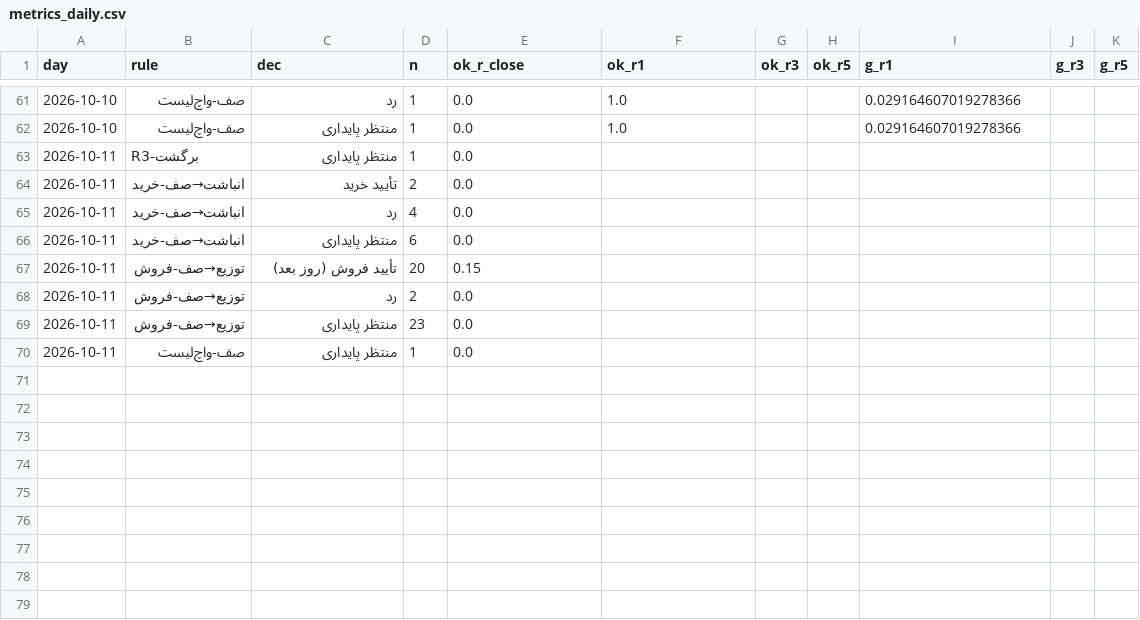
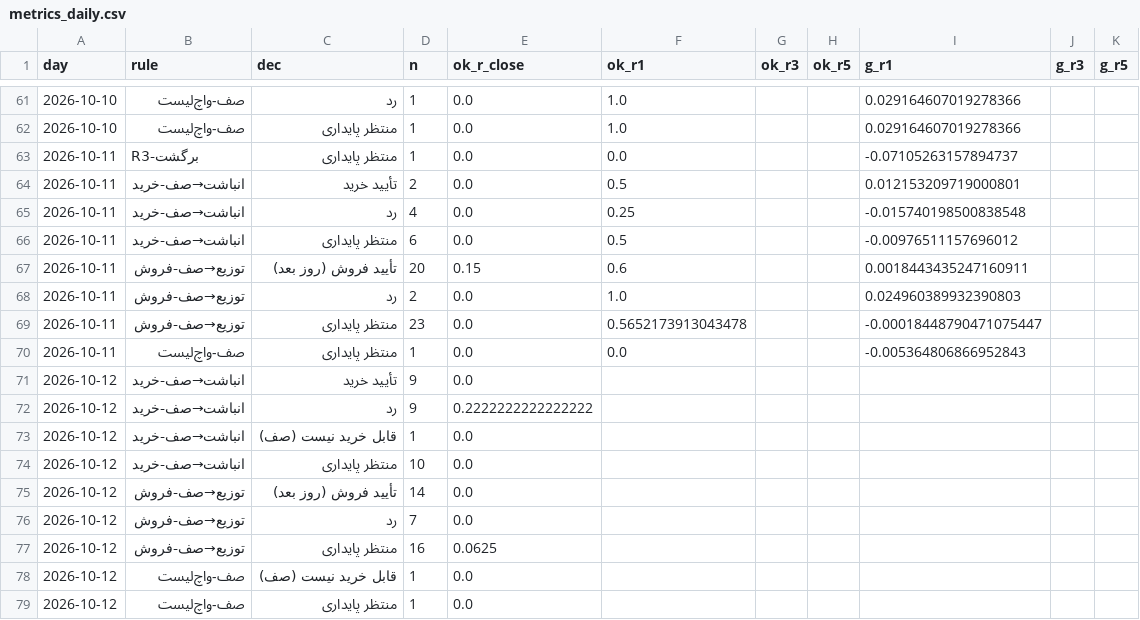
Before and after one commit to alitamizi/tse-model, a CSV file: state/metrics_daily.csv, drawn as a sheet; only a part is shown, gaps mark what is left out; the diff covers the shown part only.

```diff
--- a/state/metrics_daily.csv
+++ b/state/metrics_daily.csv
@@ -62,9 +62,18 @@ day,rule,dec,n,ok_r_close,ok_r1,ok_r3,ok_r5,g_r1,g_r3,g_r5
 2026-10-10,صف-واچ‌لیست,منتظر پایداری,1,0.0,1.0,,,0.029164607019278366,,
-2026-10-11,R3-برگشت,منتظر پایداری,1,0.0,,,,,,
-2026-10-11,انباشت→صف-خرید,تأیید خرید,2,0.0,,,,,,
-2026-10-11,انباشت→صف-خرید,رد,4,0.0,,,,,,
-2026-10-11,انباشت→صف-خرید,منتظر پایداری,6,0.0,,,,,,
-2026-10-11,توزیع→صف-فروش,تأیید فروش (روز بعد),20,0.15,,,,,,
-2026-10-11,توزیع→صف-فروش,رد,2,0.0,,,,,,
-2026-10-11,توزیع→صف-فروش,منتظر پایداری,23,0.0,,,,,,
-2026-10-11,صف-واچ‌لیست,منتظر پایداری,1,0.0,,,,,,
+2026-10-11,R3-برگشت,منتظر پایداری,1,0.0,0.0,,,-0.07105263157894737,,
+2026-10-11,انباشت→صف-خرید,تأیید خرید,2,0.0,0.5,,,0.012153209719000801,,
+2026-10-11,انباشت→صف-خرید,رد,4,0.0,0.25,,,-0.015740198500838548,,
+2026-10-11,انباشت→صف-خرید,منتظر پایداری,6,0.0,0.5,,,-0.00976511157696012,,
+2026-10-11,توزیع→صف-فروش,تأیید فروش (روز بعد),20,0.15,0.6,,,0.0018443435247160911,,
+2026-10-11,توزیع→صف-فروش,رد,2,0.0,1.0,,,0.024960389932390803,,
+2026-10-11,توزیع→صف-فروش,منتظر پایداری,23,0.0,0.5652173913043478,,,-0.00018448790471075447,,
+2026-10-11,صف-واچ‌لیست,منتظر پایداری,1,0.0,0.0,,,-0.005364806866952843,,
+2026-10-12,انباشت→صف-خرید,تأیید خرید,9,0.0,,,,,,
+2026-10-12,انباشت→صف-خرید,رد,9,0.2222222222222222,,,,,,
+2026-10-12,انباشت→صف-خرید,قابل خرید نیست (صف),1,0.0,,,,,,
+2026-10-12,انباشت→صف-خرید,منتظر پایداری,10,0.0,,,,,,
+2026-10-12,توزیع→صف-فروش,تأیید فروش (روز بعد),14,0.0,,,,,,
+2026-10-12,توزیع→صف-فروش,رد,7,0.0,,,,,,
+2026-10-12,توزیع→صف-فروش,منتظر پایداری,16,0.0625,,,,,,
+2026-10-12,صف-واچ‌لیست,قابل خرید نیست (صف),1,0.0,,,,,,
+2026-10-12,صف-واچ‌لیست,منتظر پایداری,1,0.0,,,,,,
```
Also changed, not shown: 50 edited cells elsewhere in this file, state/five_scores.csv, 9 other files.
